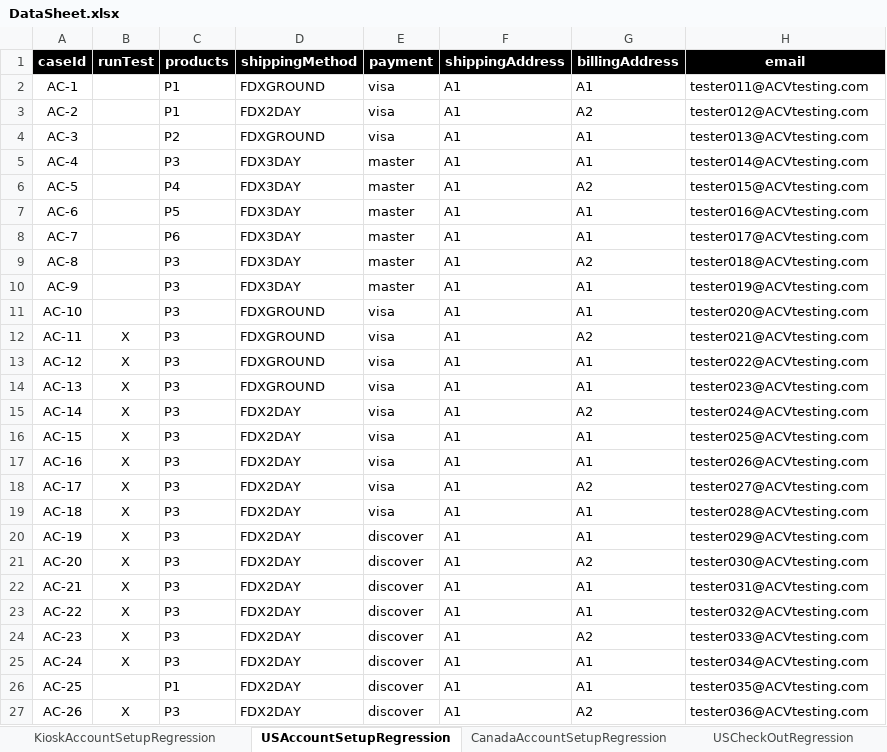
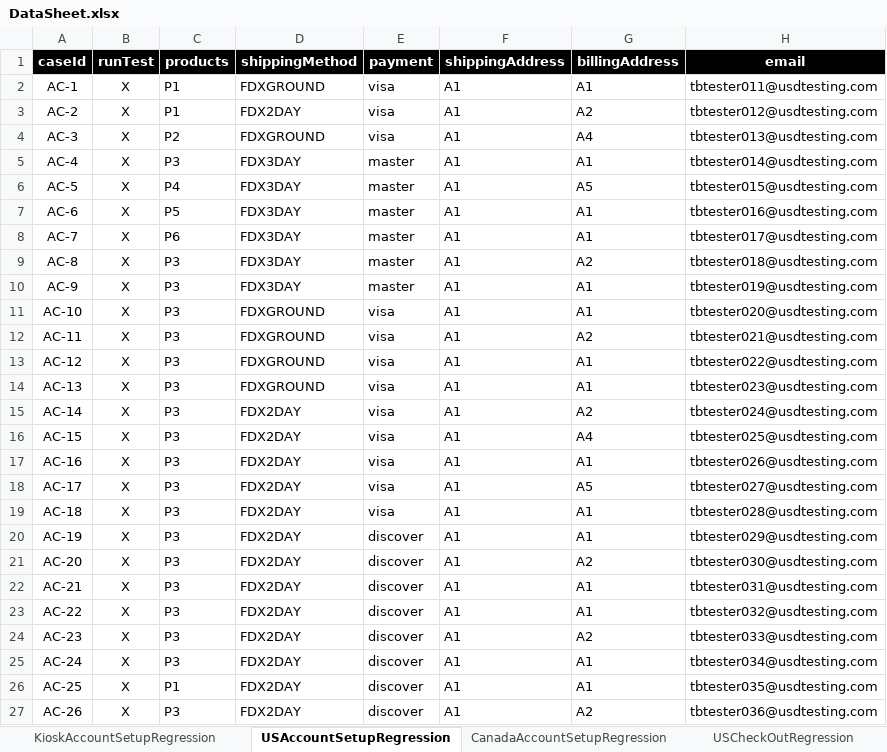
Before and after one commit to mohammadSadeq/TB_auto, an Excel workbook: src/com/generic/config/DataSheet.xlsx, sheet USAccountSetupRegression, drawn as a sheet; only a part is shown; values as stored, in another font and other column widths than the file's, no borders; the diff covers the shown part only; the diff names each change by its address in the sheet, - before the commit and + after, or states it on an @@ line.

Commit message:
Preparing account setup.

```diff
--- a/src/com/generic/config/DataSheet.xlsx (sheet USAccountSetupRegression)
+++ b/src/com/generic/config/DataSheet.xlsx (sheet USAccountSetupRegression)
-B2:B11 (runTest): (empty)
+B2:B11 (runTest): X
-H2 (email): tester011@ACVtesting.com
+H2 (email): tbtester011@usdtesting.com
-H3 (email): tester012@ACVtesting.com
+H3 (email): tbtester012@usdtesting.com
-G4 (billingAddress): A1
+G4 (billingAddress): A4
-H4 (email): tester013@ACVtesting.com
+H4 (email): tbtester013@usdtesting.com
-H5 (email): tester014@ACVtesting.com
+H5 (email): tbtester014@usdtesting.com
-G6 (billingAddress): A2
+G6 (billingAddress): A5
-H6 (email): tester015@ACVtesting.com
+H6 (email): tbtester015@usdtesting.com
-H7 (email): tester016@ACVtesting.com
+H7 (email): tbtester016@usdtesting.com
-H8 (email): tester017@ACVtesting.com
+H8 (email): tbtester017@usdtesting.com
-H9 (email): tester018@ACVtesting.com
+H9 (email): tbtester018@usdtesting.com
-H10 (email): tester019@ACVtesting.com
+H10 (email): tbtester019@usdtesting.com
-H11 (email): tester020@ACVtesting.com
+H11 (email): tbtester020@usdtesting.com
-H12 (email): tester021@ACVtesting.com
+H12 (email): tbtester021@usdtesting.com
-H13 (email): tester022@ACVtesting.com
+H13 (email): tbtester022@usdtesting.com
-H14 (email): tester023@ACVtesting.com
+H14 (email): tbtester023@usdtesting.com
-H15 (email): tester024@ACVtesting.com
+H15 (email): tbtester024@usdtesting.com
-G16 (billingAddress): A1
+G16 (billingAddress): A4
-H16 (email): tester025@ACVtesting.com
+H16 (email): tbtester025@usdtesting.com
-H17 (email): tester026@ACVtesting.com
+H17 (email): tbtester026@usdtesting.com
-G18 (billingAddress): A2
+G18 (billingAddress): A5
-H18 (email): tester027@ACVtesting.com
+H18 (email): tbtester027@usdtesting.com
-H19 (email): tester028@ACVtesting.com
+H19 (email): tbtester028@usdtesting.com
-H20 (email): tester029@ACVtesting.com
+H20 (email): tbtester029@usdtesting.com
-H21 (email): tester030@ACVtesting.com
+H21 (email): tbtester030@usdtesting.com
-H22 (email): tester031@ACVtesting.com
+H22 (email): tbtester031@usdtesting.com
-H23 (email): tester032@ACVtesting.com
+H23 (email): tbtester032@usdtesting.com
-H24 (email): tester033@ACVtesting.com
+H24 (email): tbtester033@usdtesting.com
-H25 (email): tester034@ACVtesting.com
+H25 (email): tbtester034@usdtesting.com
-B26 (runTest): (empty)
+B26 (runTest): X
-H26 (email): tester035@ACVtesting.com
+H26 (email): tbtester035@usdtesting.com
-H27 (email): tester036@ACVtesting.com
+H27 (email): tbtester036@usdtesting.com
```
Also changed, not shown: 34 edited cells and cell formats elsewhere in this sheet, sheet users, sheet CanadaAccountSetupRegression, sheet CanadaCheckOutRegression, sheet USCheckOutRegression, sheet KioskCheckOutRegression, sheet CSCCheckOutRegression, 1 other file.
